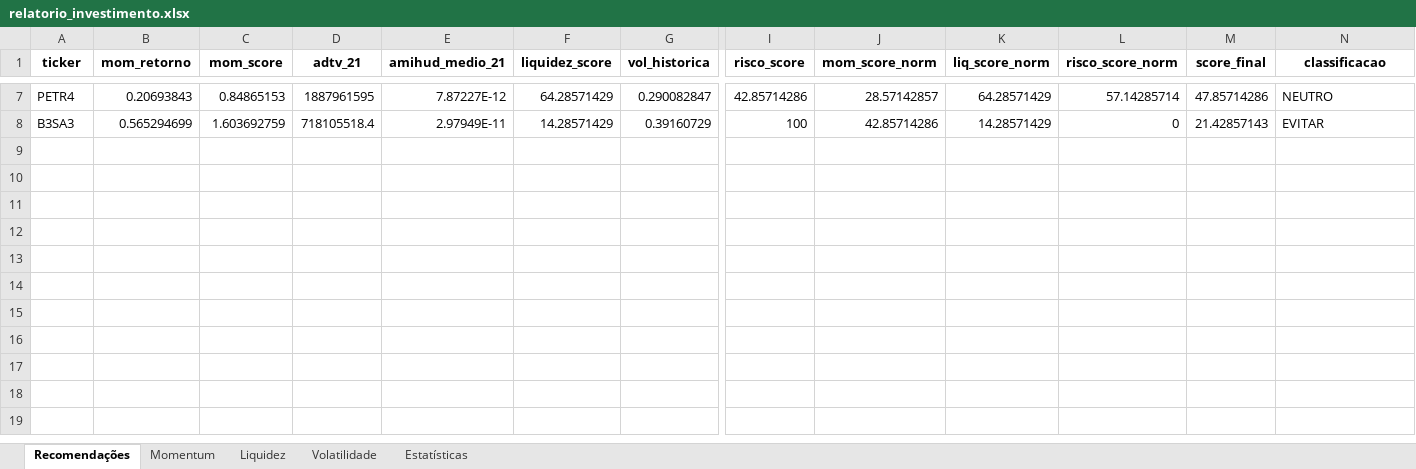
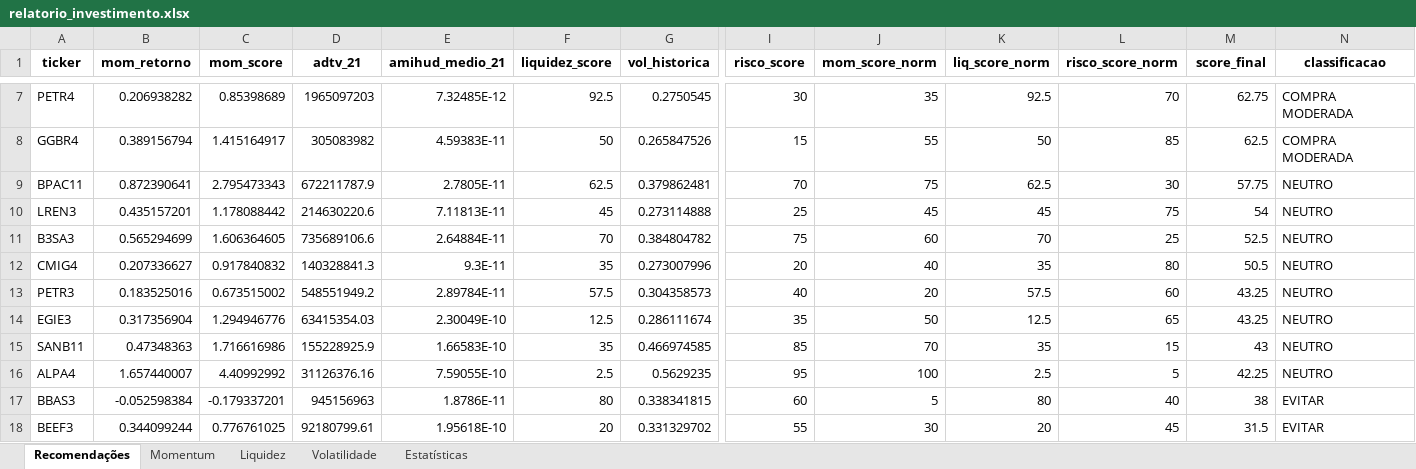
Before and after one commit to joaopedroguimaa/quant-project, an Excel workbook: reports/relatorio_investimento.xlsx, sheet Recomendações, drawn as a sheet; only a part is shown, gaps mark what is left out; values as stored, in another font and other column widths than the file's, no borders; addresses are those after the commit; rows hold the shown columns only; the diff covers the shown part only; the diff names each change by its address in the sheet, - before the commit and + after, or states it on an @@ line.

Commit message:
fix: main.py data acquisition

```diff
--- a/reports/relatorio_investimento.xlsx (sheet Recomendações)
+++ b/reports/relatorio_investimento.xlsx (sheet Recomendações)
-B7 (mom_retorno): 0.20693843
+B7 (mom_retorno): 0.206938282
-C7 (mom_score): 0.84865153
+C7 (mom_score): 0.85398689
-D7 (adtv_21): 1887961595
+D7 (adtv_21): 1965097203
-E7 (amihud_medio_21): 7.87227E-12
+E7 (amihud_medio_21): 7.32485E-12
-F7 (liquidez_score): 64.28571429
+F7 (liquidez_score): 92.5
-G7 (vol_historica): 0.290082847
+G7 (vol_historica): 0.2750545
-I7 (risco_score): 42.85714286
+I7 (risco_score): 30
-J7 (mom_score_norm): 28.57142857
+J7 (mom_score_norm): 35
-K7 (liq_score_norm): 64.28571429
+K7 (liq_score_norm): 92.5
-L7 (risco_score_norm): 57.14285714
+L7 (risco_score_norm): 70
-M7 (score_final): 47.85714286
+M7 (score_final): 62.75
-N7 (classificacao): NEUTRO
+N7 (classificacao): COMPRA MODERADA
+row 8: GGBR4 | 0.389156794 | 1.415164917 | 305083982 | 4.59383E-11 | 50 | 0.265847526 | 15 | 55 | 50 | 85 | 62.5 | COMPRA MODERADA
+row 9: BPAC11 | 0.872390641 | 2.795473343 | 672211787.9 | 2.7805E-11 | 62.5 | 0.379862481 | 70 | 75 | 62.5 | 30 | 57.75 | NEUTRO
+row 10: LREN3 | 0.435157201 | 1.178088442 | 214630220.6 | 7.11813E-11 | 45 | 0.273114888 | 25 | 45 | 45 | 75 | 54 | NEUTRO
-C11 (mom_score): 1.603692759
+C11 (mom_score): 1.606364605
-D11 (adtv_21): 718105518.4
+D11 (adtv_21): 735689106.6
-E11 (amihud_medio_21): 2.97949E-11
+E11 (amihud_medio_21): 2.64884E-11
-F11 (liquidez_score): 14.28571429
+F11 (liquidez_score): 70
-G11 (vol_historica): 0.39160729
+G11 (vol_historica): 0.384804782
-I11 (risco_score): 100
+I11 (risco_score): 75
-J11 (mom_score_norm): 42.85714286
+J11 (mom_score_norm): 60
-K11 (liq_score_norm): 14.28571429
+K11 (liq_score_norm): 70
-L11 (risco_score_norm): 0
+L11 (risco_score_norm): 25
-M11 (score_final): 21.42857143
+M11 (score_final): 52.5
-N11 (classificacao): EVITAR
+N11 (classificacao): NEUTRO
+row 12: CMIG4 | 0.207336627 | 0.917840832 | 140328841.3 | 9.3E-11 | 35 | 0.273007996 | 20 | 40 | 35 | 80 | 50.5 | NEUTRO
+row 13: PETR3 | 0.183525016 | 0.673515002 | 548551949.2 | 2.89784E-11 | 57.5 | 0.304358573 | 40 | 20 | 57.5 | 60 | 43.25 | NEUTRO
+row 14: EGIE3 | 0.317356904 | 1.294946776 | 63415354.03 | 2.30049E-10 | 12.5 | 0.286111674 | 35 | 50 | 12.5 | 65 | 43.25 | NEUTRO
+row 15: SANB11 | 0.47348363 | 1.716616986 | 155228925.9 | 1.66583E-10 | 35 | 0.466974585 | 85 | 70 | 35 | 15 | 43 | NEUTRO
+row 16: ALPA4 | 1.657440007 | 4.40992992 | 31126376.16 | 7.59055E-10 | 2.5 | 0.5629235 | 95 | 100 | 2.5 | 5 | 42.25 | NEUTRO
+row 17: BBAS3 | -0.052598384 | -0.179337201 | 945156963 | 1.8786E-11 | 80 | 0.338341815 | 60 | 5 | 80 | 40 | 38 | EVITAR
+row 18: BEEF3 | 0.344099244 | 0.776761025 | 92180799.61 | 1.95618E-10 | 20 | 0.331329702 | 55 | 30 | 20 | 45 | 31.5 | EVITAR
```
Also changed, not shown: 4 added rows, 1 removed row and 45 edited cells elsewhere in this sheet, sheet Liquidez, sheet Volatilidade, sheet Momentum, sheet Estatísticas, 5 other files.
